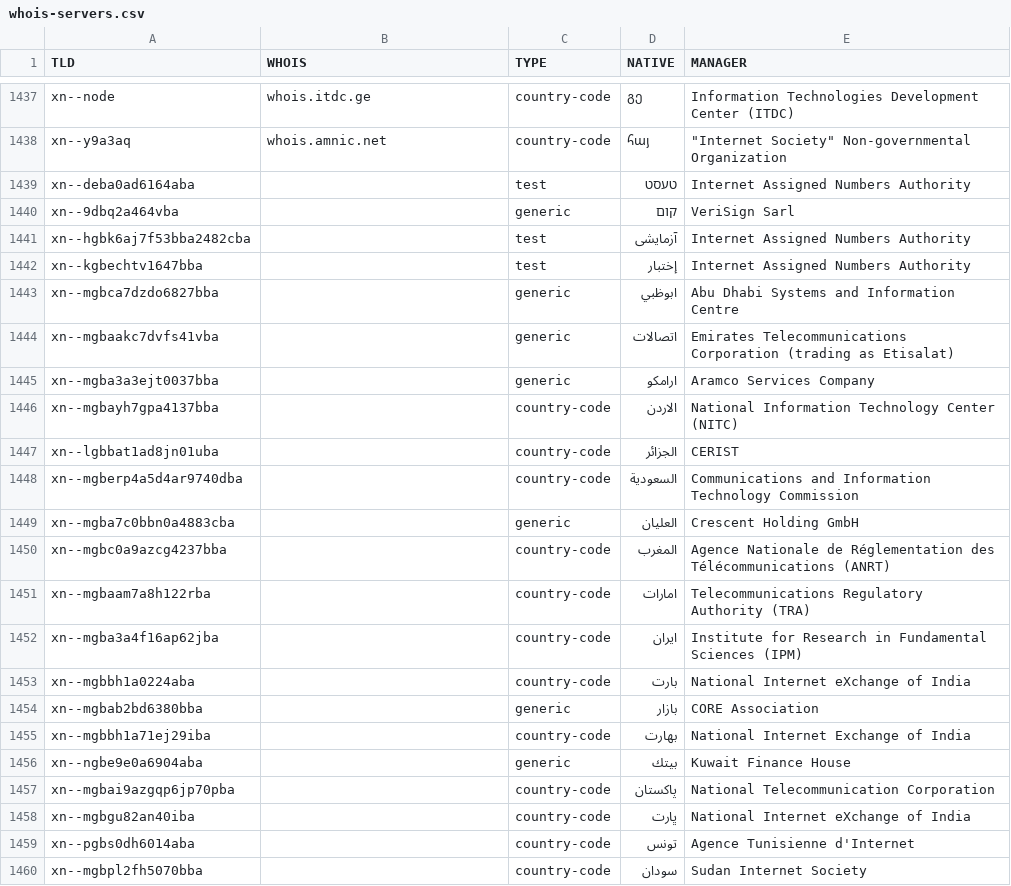
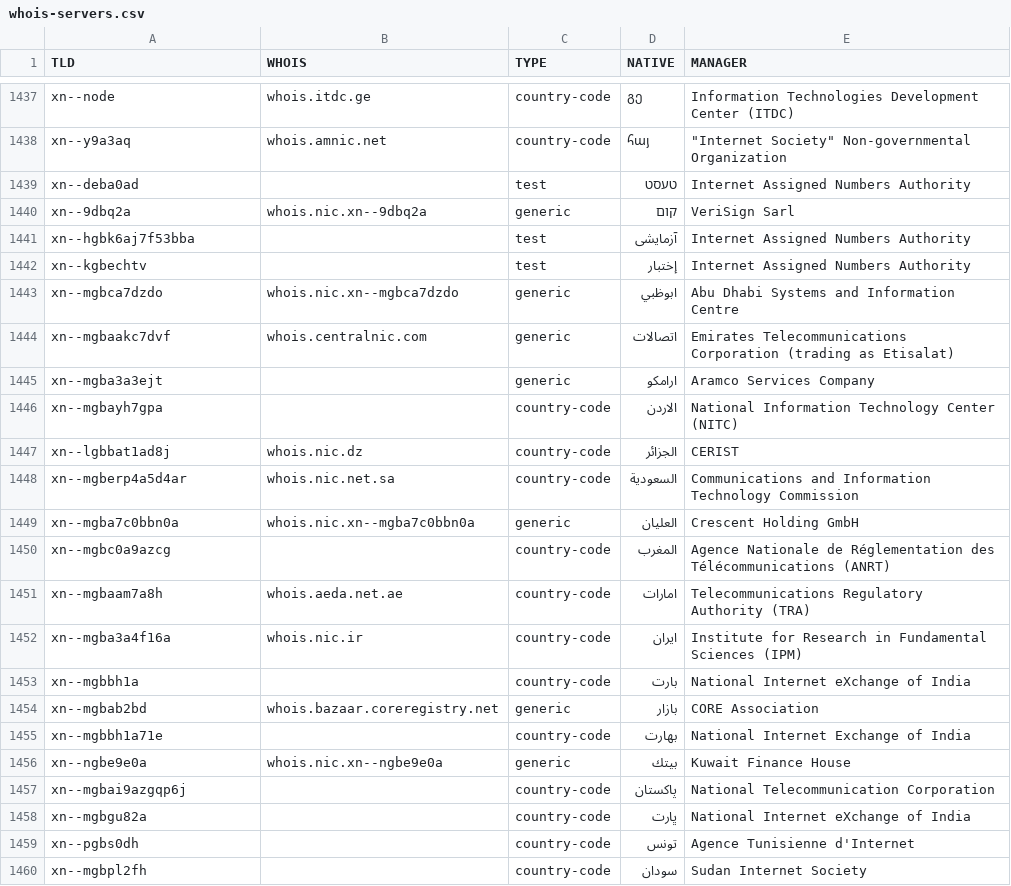
Before and after one commit to khrlzhfr/whois-servers, a CSV file: whois-servers.csv, drawn as a sheet; only a part is shown, gaps mark what is left out; the diff covers the shown part only; the diff names each change by its address in the sheet, - before the commit and + after, or states it on an @@ line.

Commit message:
Correct some PUNYCODEs and add more WHOISes

```diff
--- a/whois-servers.csv
+++ b/whois-servers.csv
-A1439 (TLD): xn--deba0ad6164aba
+A1439 (TLD): xn--deba0ad
-A1440 (TLD): xn--9dbq2a464vba
+A1440 (TLD): xn--9dbq2a
-B1440 (WHOIS): (empty)
+B1440 (WHOIS): whois.nic.xn--9dbq2a
-A1441 (TLD): xn--hgbk6aj7f53bba2482cba
+A1441 (TLD): xn--hgbk6aj7f53bba
-A1442 (TLD): xn--kgbechtv1647bba
+A1442 (TLD): xn--kgbechtv
-A1443 (TLD): xn--mgbca7dzdo6827bba
+A1443 (TLD): xn--mgbca7dzdo
-B1443 (WHOIS): (empty)
+B1443 (WHOIS): whois.nic.xn--mgbca7dzdo
-A1444 (TLD): xn--mgbaakc7dvfs41vba
+A1444 (TLD): xn--mgbaakc7dvf
-B1444 (WHOIS): (empty)
+B1444 (WHOIS): whois.centralnic.com
-A1445 (TLD): xn--mgba3a3ejt0037bba
+A1445 (TLD): xn--mgba3a3ejt
-A1446 (TLD): xn--mgbayh7gpa4137bba
+A1446 (TLD): xn--mgbayh7gpa
-A1447 (TLD): xn--lgbbat1ad8jn01uba
+A1447 (TLD): xn--lgbbat1ad8j
-B1447 (WHOIS): (empty)
+B1447 (WHOIS): whois.nic.dz
-A1448 (TLD): xn--mgberp4a5d4ar9740dba
+A1448 (TLD): xn--mgberp4a5d4ar
-B1448 (WHOIS): (empty)
+B1448 (WHOIS): whois.nic.net.sa
-A1449 (TLD): xn--mgba7c0bbn0a4883cba
+A1449 (TLD): xn--mgba7c0bbn0a
-B1449 (WHOIS): (empty)
+B1449 (WHOIS): whois.nic.xn--mgba7c0bbn0a
-A1450 (TLD): xn--mgbc0a9azcg4237bba
+A1450 (TLD): xn--mgbc0a9azcg
-A1451 (TLD): xn--mgbaam7a8h122rba
+A1451 (TLD): xn--mgbaam7a8h
-B1451 (WHOIS): (empty)
+B1451 (WHOIS): whois.aeda.net.ae
-A1452 (TLD): xn--mgba3a4f16ap62jba
+A1452 (TLD): xn--mgba3a4f16a
-B1452 (WHOIS): (empty)
+B1452 (WHOIS): whois.nic.ir
-A1453 (TLD): xn--mgbbh1a0224aba
+A1453 (TLD): xn--mgbbh1a
-A1454 (TLD): xn--mgbab2bd6380bba
+A1454 (TLD): xn--mgbab2bd
-B1454 (WHOIS): (empty)
+B1454 (WHOIS): whois.bazaar.coreregistry.net
-A1455 (TLD): xn--mgbbh1a71ej29iba
+A1455 (TLD): xn--mgbbh1a71e
-A1456 (TLD): xn--ngbe9e0a6904aba
+A1456 (TLD): xn--ngbe9e0a
-B1456 (WHOIS): (empty)
+B1456 (WHOIS): whois.nic.xn--ngbe9e0a
-A1457 (TLD): xn--mgbai9azgqp6jp70pba
+A1457 (TLD): xn--mgbai9azgqp6j
-A1458 (TLD): xn--mgbgu82an40iba
+A1458 (TLD): xn--mgbgu82a
-A1459 (TLD): xn--pgbs0dh6014aba
+A1459 (TLD): xn--pgbs0dh
-A1460 (TLD): xn--mgbpl2fh5070bba
+A1460 (TLD): xn--mgbpl2fh
```
Also changed, not shown: 27 edited cells elsewhere in this file.
